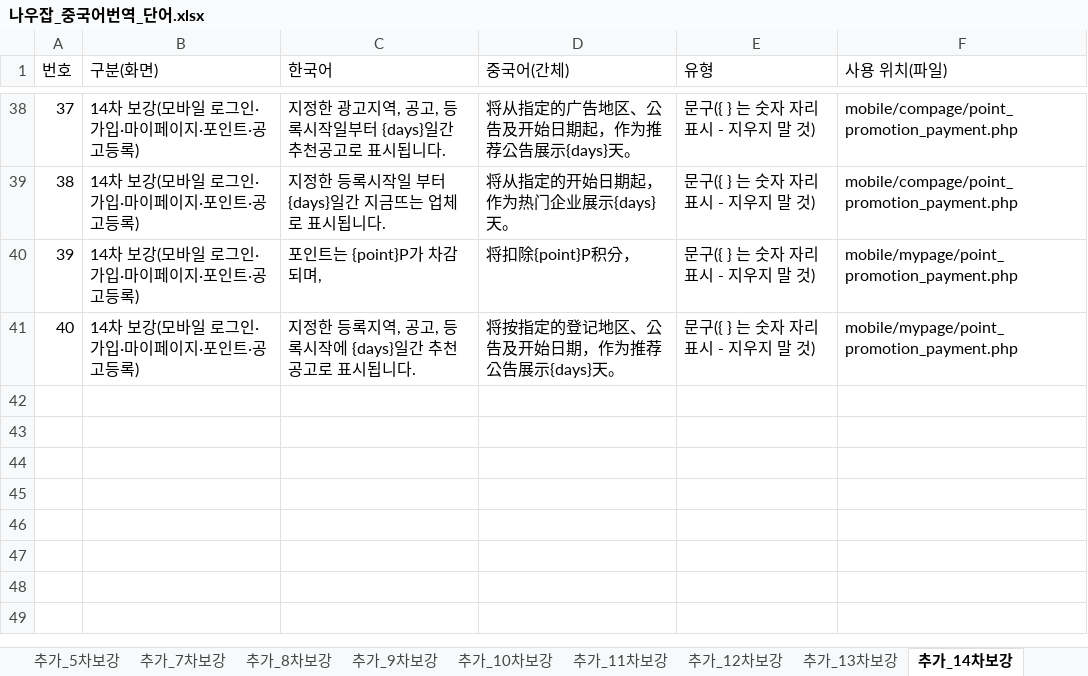
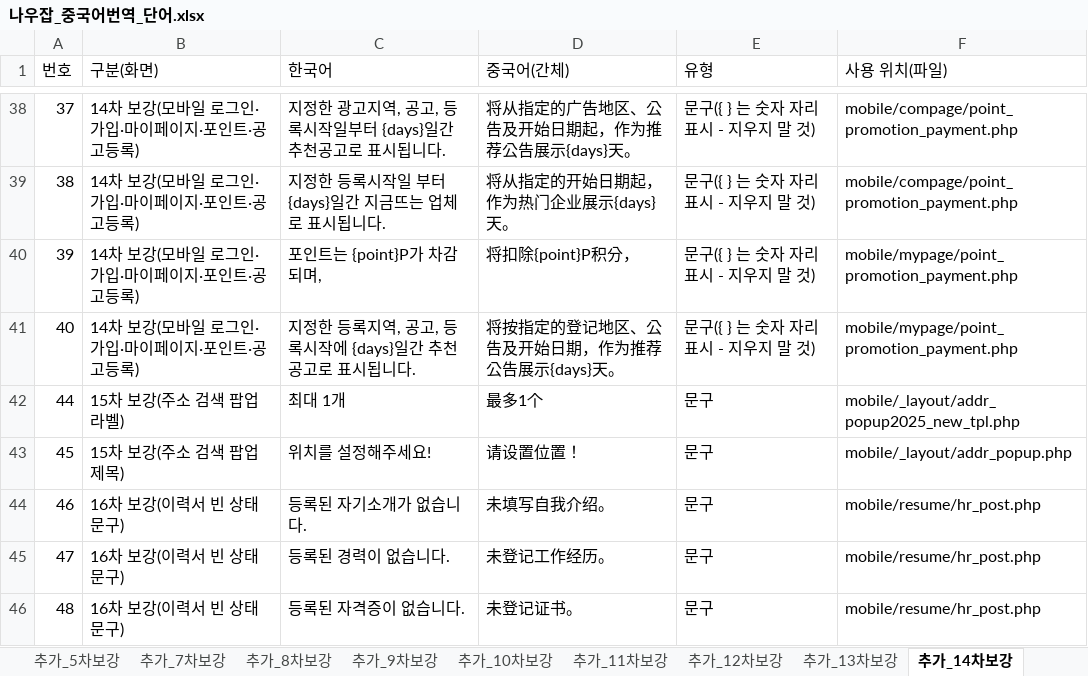
Before and after one commit to naujob/nowjob_dev, an Excel workbook: 나우잡_중국어번역_단어.xlsx, sheet 추가_14차보강, drawn as a sheet; only a part is shown, gaps mark what is left out; values as stored, in another font and other column widths than the file's, no borders; the diff names each change by its address in the sheet, - before the commit and + after, or states it on an @@ line.

```diff
--- a/나우잡_중국어번역_단어.xlsx (sheet 추가_14차보강)
+++ b/나우잡_중국어번역_단어.xlsx (sheet 추가_14차보강)
+row 42: 44 | 15차 보강(주소 검색 팝업 라벨) | 최대 1개 | 最多1个 | 문구 | mobile/_layout/addr_popup2025_new_tpl.php
+row 43: 45 | 15차 보강(주소 검색 팝업 제목) | 위치를 설정해주세요! | 请设置位置！ | 문구 | mobile/_layout/addr_popup.php
+row 44: 46 | 16차 보강(이력서 빈 상태 문구) | 등록된 자기소개가 없습니다. | 未填写自我介绍。 | 문구 | mobile/resume/hr_post.php
+row 45: 47 | 16차 보강(이력서 빈 상태 문구) | 등록된 경력이 없습니다. | 未登记工作经历。 | 문구 | mobile/resume/hr_post.php
+row 46: 48 | 16차 보강(이력서 빈 상태 문구) | 등록된 자격증이 없습니다. | 未登记证书。 | 문구 | mobile/resume/hr_post.php
```
Also changed, not shown: 11 other files.
